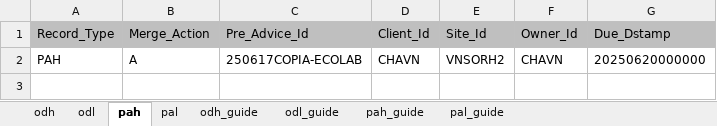
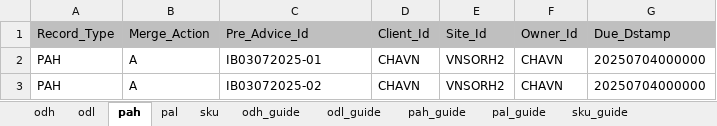
Before and after one commit to tuanzw/rwsif, an Excel workbook: IF_Input.xlsx, sheet pah, drawn as a sheet; values as stored, in another font and other column widths than the file's, no borders; the diff names each change by its address in the sheet, - before the commit and + after, or states it on an @@ line.

```diff
--- a/IF_Input.xlsx (sheet pah)
+++ b/IF_Input.xlsx (sheet pah)
+sheet tab: sku
+sheet tab: sku_guide
-C2 (Pre_Advice_Id): 250617COPIA-ECOLAB
+C2 (Pre_Advice_Id): IB03072025-01
-G2 (Due_Dstamp): 20250620000000
+G2 (Due_Dstamp): 20250704000000
+row 3: PAH | A | IB03072025-02 | CHAVN | VNSORH2 | CHAVN | 20250704000000
```
Also changed, not shown: sheet pal, sheet odl, sheet odh, other sheet tabs, 2 other files.
